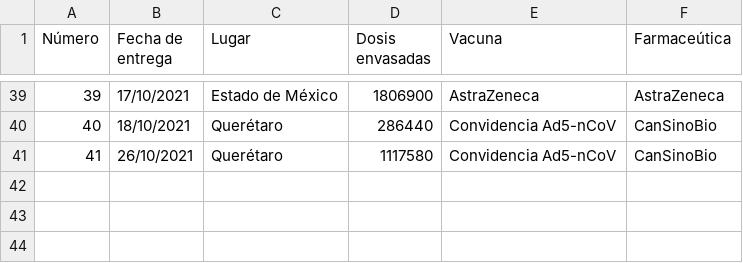
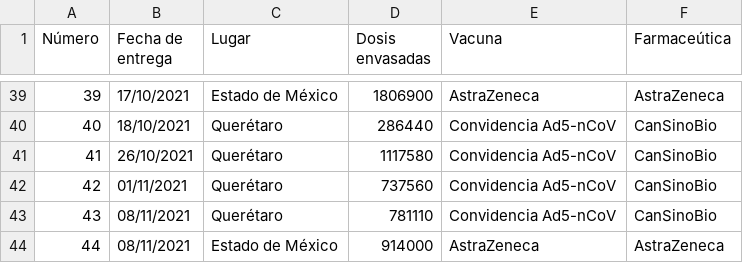
Before and after one commit to fdealbam/Vacunas, a CSV file: tabla2 detalle vacunas.csv, drawn as a sheet; only a part is shown, gaps mark what is left out.

Commit message:
Update tabla2 detalle vacunas.csv

```diff
--- a/tabla2 detalle vacunas.csv
+++ b/tabla2 detalle vacunas.csv
@@ -41 +41,4 @@ Número,Fecha de entrega,Lugar,Dosis envasadas,Vacuna,Farmaceútica
 41,26/10/2021,Querétaro,1117580,Convidencia Ad5-nCoV,CanSinoBio
+42,01/11/2021,Querétaro,737560,Convidencia Ad5-nCoV,CanSinoBio
+43,08/11/2021,Querétaro,781110,Convidencia Ad5-nCoV,CanSinoBio
+44,08/11/2021,Estado de México,914000,AstraZeneca,AstraZeneca
```
